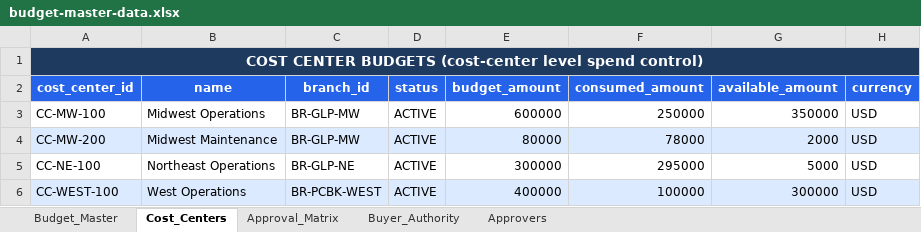
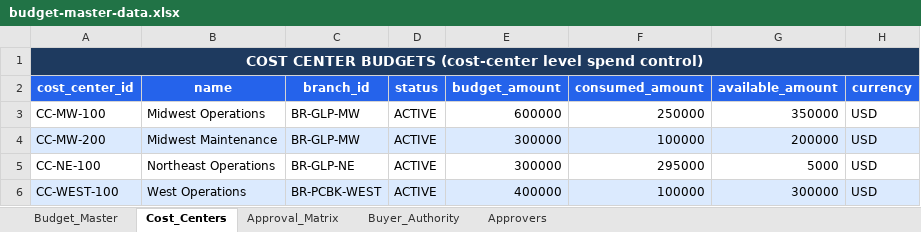
Before and after one commit to sanjayk-ey/pofullfilmentpoc, an Excel workbook: mock-data/budget-master-data.xlsx, sheet Cost_Centers, drawn as a sheet; values as stored, in another font and other column widths than the file's, no borders; the diff names each change by its address in the sheet, - before the commit and + after, or states it on an @@ line.

```diff
--- a/mock-data/budget-master-data.xlsx (sheet Cost_Centers)
+++ b/mock-data/budget-master-data.xlsx (sheet Cost_Centers)
-E4 (budget_amount): 80000
+E4 (budget_amount): 300000
-F4 (consumed_amount): 78000
+F4 (consumed_amount): 100000
-G4 (available_amount): 2000
+G4 (available_amount): 200000
```
Also changed, not shown: sheet Buyer_Authority, mock-data/buyer-master-data.xlsx, mock-data/compliance-master-data.xlsx, 18 other files.
